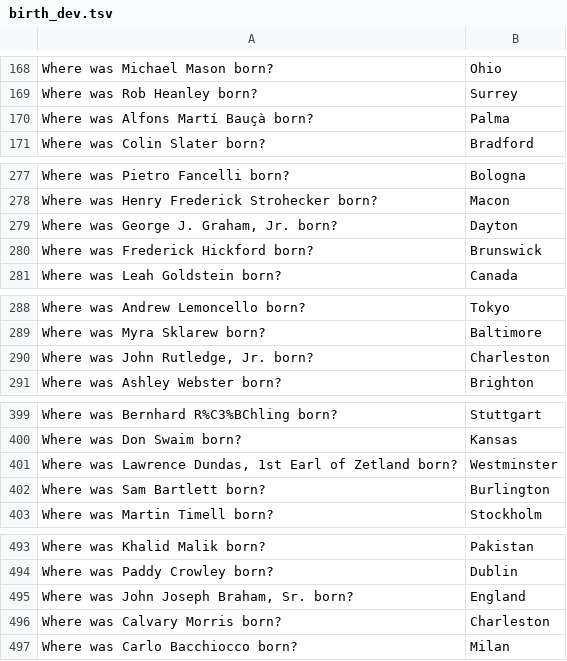
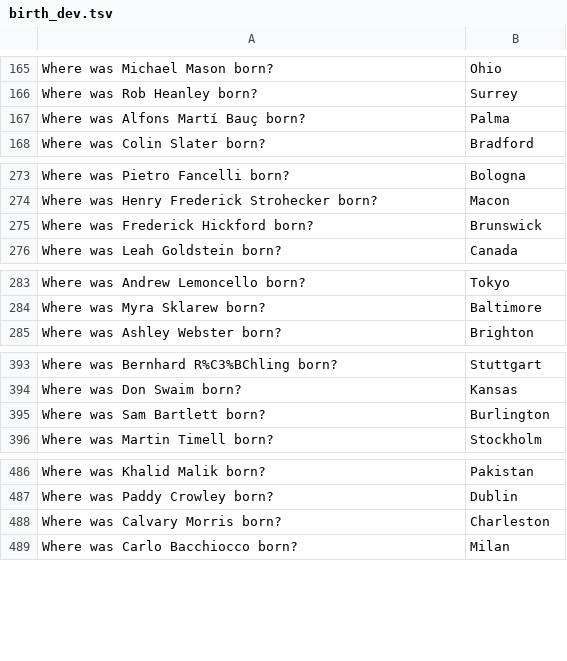
Before and after one commit to SarahLuym/CS224, a TSV file: a5/birth_dev.tsv, drawn as a sheet; only a part is shown, gaps mark what is left out; the diff covers the shown part only.

```diff
--- a/a5/birth_dev.tsv
+++ b/a5/birth_dev.tsv
@@ -169,3 +166,3 @@ Where was Michael Mason born?	Ohio
 Where was Rob Heanley born?	Surrey
-Where was Alfons Martí Bauçà born?	Palma
+Where was Alfons Martí Bauç born?	Palma
 Where was Colin Slater born?	Bradford
@@ -278,3 +274,2 @@ Where was Pietro Fancelli born?	Bologna
 Where was Henry Frederick Strohecker born?	Macon
-Where was George J. Graham, Jr. born?	Dayton
 Where was Frederick Hickford born?	Brunswick
@@ -289,3 +284,2 @@ Where was Andrew Lemoncello born?	Tokyo
 Where was Myra Sklarew born?	Baltimore
-Where was John Rutledge, Jr. born?	Charleston
 Where was Ashley Webster born?	Brighton
@@ -400,3 +394,2 @@ Where was Bernhard R%C3%BChling born?	Stuttgart
 Where was Don Swaim born?	Kansas
-Where was Lawrence Dundas, 1st Earl of Zetland born?	Westminster
 Where was Sam Bartlett born?	Burlington
@@ -494,3 +487,2 @@ Where was Khalid Malik born?	Pakistan
 Where was Paddy Crowley born?	Dublin
-Where was John Joseph Braham, Sr. born?	England
 Where was Calvary Morris born?	Charleston
```
Also changed, not shown: 4 removed rows and 6 edited cells elsewhere in this file, 18 other files.
